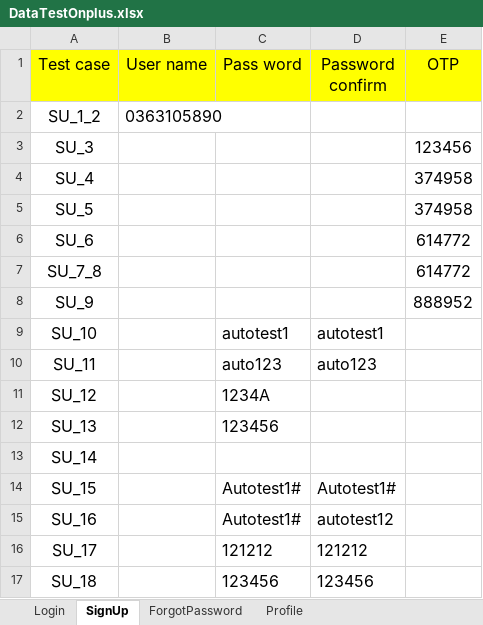
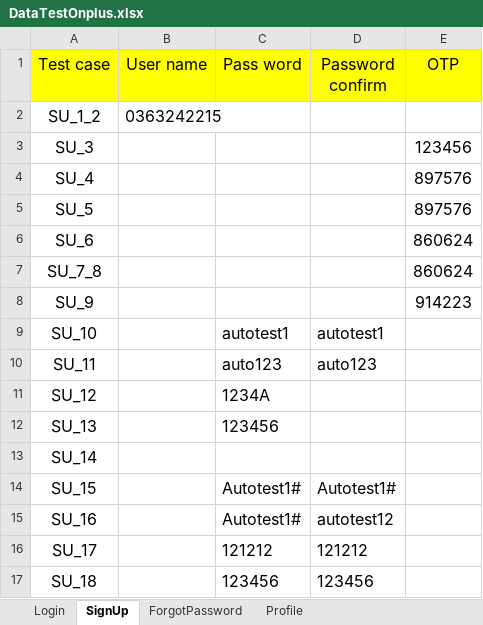
Before and after one commit to hung2602/auto-test, an Excel workbook: data/DataTestOnplus.xlsx, sheet SignUp, drawn as a sheet; values as stored, in another font and other column widths than the file's, no borders; the diff names each change by its address in the sheet, - before the commit and + after, or states it on an @@ line.

```diff
--- a/data/DataTestOnplus.xlsx (sheet SignUp)
+++ b/data/DataTestOnplus.xlsx (sheet SignUp)
-B2 (User name): 0363105890
+B2 (User name): 0363242215
-E4:E5 (OTP): 374958
+E4:E5 (OTP): 897576
-E6:E7 (OTP): 614772
+E6:E7 (OTP): 860624
-E8 (OTP): 888952
+E8 (OTP): 914223
```
Also changed, not shown: sheet ForgotPassword, 20 other files.
